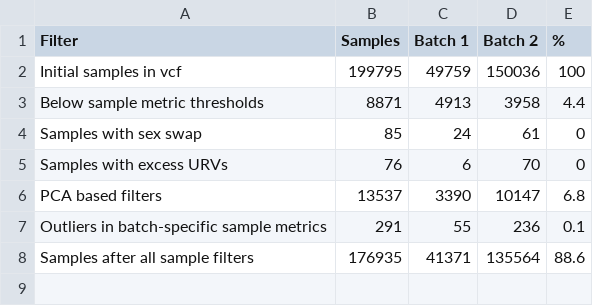
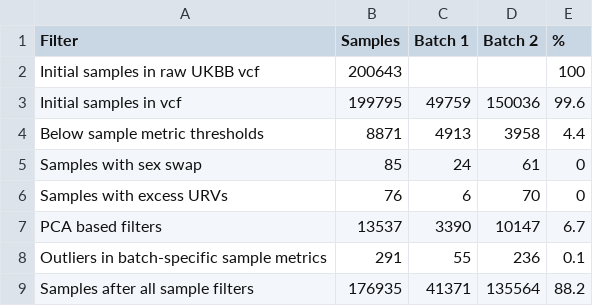
Before and after one commit to astheeggeggs/SAIGE_gene_munging, a TSV file: site_tables/sample_summary_table.tsv, drawn as a sheet.

```diff
--- a/site_tables/sample_summary_table.tsv
+++ b/site_tables/sample_summary_table.tsv
@@ -1,3 +1,4 @@
 Filter	Samples	Batch 1	Batch 2	%
-Initial samples in vcf	199795	49759	150036	100
+Initial samples in raw UKBB vcf	200643			100
+Initial samples in vcf	199795	49759	150036	99.6
 Below sample metric thresholds	8871	4913	3958	4.4
@@ -5,4 +6,4 @@ Samples with sex swap	85	24	61	0
 Samples with excess URVs	76	6	70	0
-PCA based filters	13537	3390	10147	6.8
+PCA based filters	13537	3390	10147	6.7
 Outliers in batch-specific sample metrics	291	55	236	0.1
-Samples after all sample filters	176935	41371	135564	88.6
+Samples after all sample filters	176935	41371	135564	88.2
```
Also changed, not shown: site_tables/03_variant_count_summary.tsv, site_tables/sample_detailed_summary_table.tsv, 10 other files.
